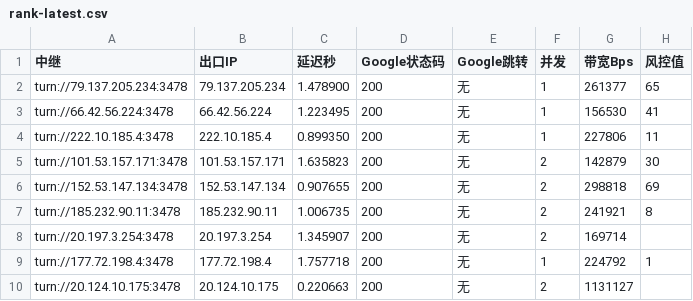
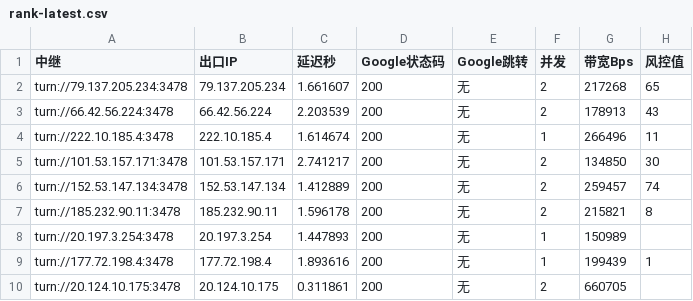
Before and after one commit to lc69282940/gh-turnrank, a CSV file: rank/rank-latest.csv, drawn as a sheet; only a part is shown; the diff covers the shown part only; the diff names each change by its address in the sheet, - before the commit and + after, or states it on an @@ line.

```diff
--- a/rank/rank-latest.csv
+++ b/rank/rank-latest.csv
-C2 (延迟秒): 1.478900
+C2 (延迟秒): 1.661607
-F2:F3 (并发): 1
+F2:F3 (并发): 2
-G2 (带宽Bps): 261377
+G2 (带宽Bps): 217268
-C3 (延迟秒): 1.223495
+C3 (延迟秒): 2.203539
-G3 (带宽Bps): 156530
+G3 (带宽Bps): 178913
-H3 (风控值): 41
+H3 (风控值): 43
-C4 (延迟秒): 0.899350
+C4 (延迟秒): 1.614674
-G4 (带宽Bps): 227806
+G4 (带宽Bps): 266496
-C5 (延迟秒): 1.635823
+C5 (延迟秒): 2.741217
-G5 (带宽Bps): 142879
+G5 (带宽Bps): 134850
-C6 (延迟秒): 0.907655
+C6 (延迟秒): 1.412889
-G6 (带宽Bps): 298818
+G6 (带宽Bps): 259457
-H6 (风控值): 69
+H6 (风控值): 74
-C7 (延迟秒): 1.006735
+C7 (延迟秒): 1.596178
-G7 (带宽Bps): 241921
+G7 (带宽Bps): 215821
-C8 (延迟秒): 1.345907
+C8 (延迟秒): 1.447893
-F8 (并发): 2
+F8 (并发): 1
-G8 (带宽Bps): 169714
+G8 (带宽Bps): 150989
-C9 (延迟秒): 1.757718
+C9 (延迟秒): 1.893616
-G9 (带宽Bps): 224792
+G9 (带宽Bps): 199439
-C10 (延迟秒): 0.220663
+C10 (延迟秒): 0.311861
-G10 (带宽Bps): 1131127
+G10 (带宽Bps): 660705
```
Also changed, not shown: 149 edited cells elsewhere in this file, 1 other file.
